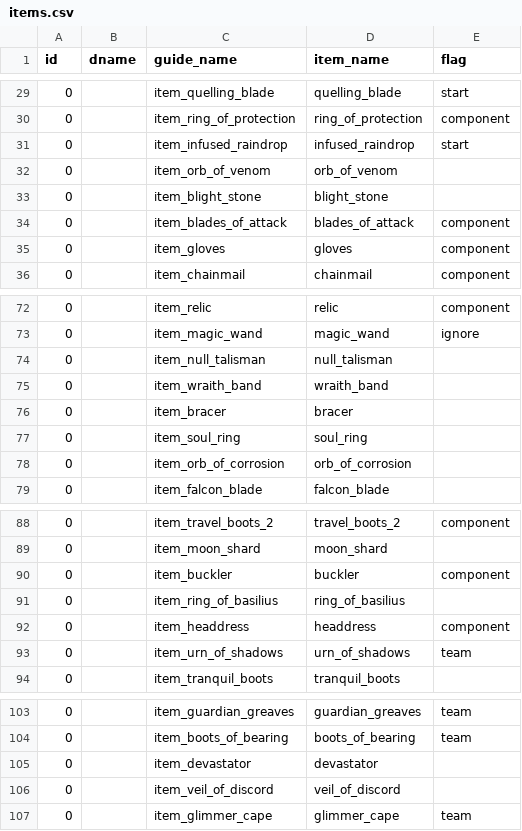
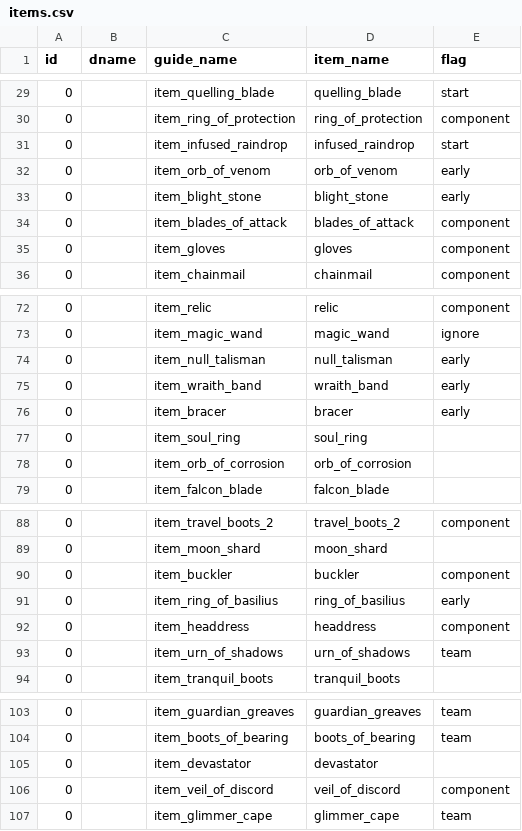
Before and after one commit to Egezenn/OpenDotaGuides, a CSV file: constants/items.csv, drawn as a sheet; only a part is shown, gaps mark what is left out.

Commit message:
Option to completely remove starting items and rebuilding the data, workshop guide format tests, removal of scraper and some other miscellaneous stuff

```diff
--- a/constants/items.csv
+++ b/constants/items.csv
@@ -31,4 +31,4 @@ id,dname,guide_name,item_name,flag
 0,,item_infused_raindrop,infused_raindrop,start
-0,,item_orb_of_venom,orb_of_venom,
-0,,item_blight_stone,blight_stone,
+0,,item_orb_of_venom,orb_of_venom,early
+0,,item_blight_stone,blight_stone,early
 0,,item_blades_of_attack,blades_of_attack,component
@@ -73,5 +73,5 @@ id,dname,guide_name,item_name,flag
 0,,item_magic_wand,magic_wand,ignore
-0,,item_null_talisman,null_talisman,
-0,,item_wraith_band,wraith_band,
-0,,item_bracer,bracer,
+0,,item_null_talisman,null_talisman,early
+0,,item_wraith_band,wraith_band,early
+0,,item_bracer,bracer,early
 0,,item_soul_ring,soul_ring,
@@ -90,3 +90,3 @@ id,dname,guide_name,item_name,flag
 0,,item_buckler,buckler,component
-0,,item_ring_of_basilius,ring_of_basilius,
+0,,item_ring_of_basilius,ring_of_basilius,early
 0,,item_headdress,headdress,component
@@ -105,3 +105,3 @@ id,dname,guide_name,item_name,flag
 0,,item_devastator,devastator,
-0,,item_veil_of_discord,veil_of_discord,
+0,,item_veil_of_discord,veil_of_discord,component
 0,,item_glimmer_cape,glimmer_cape,team
```
Also changed, not shown: 7 other files.
